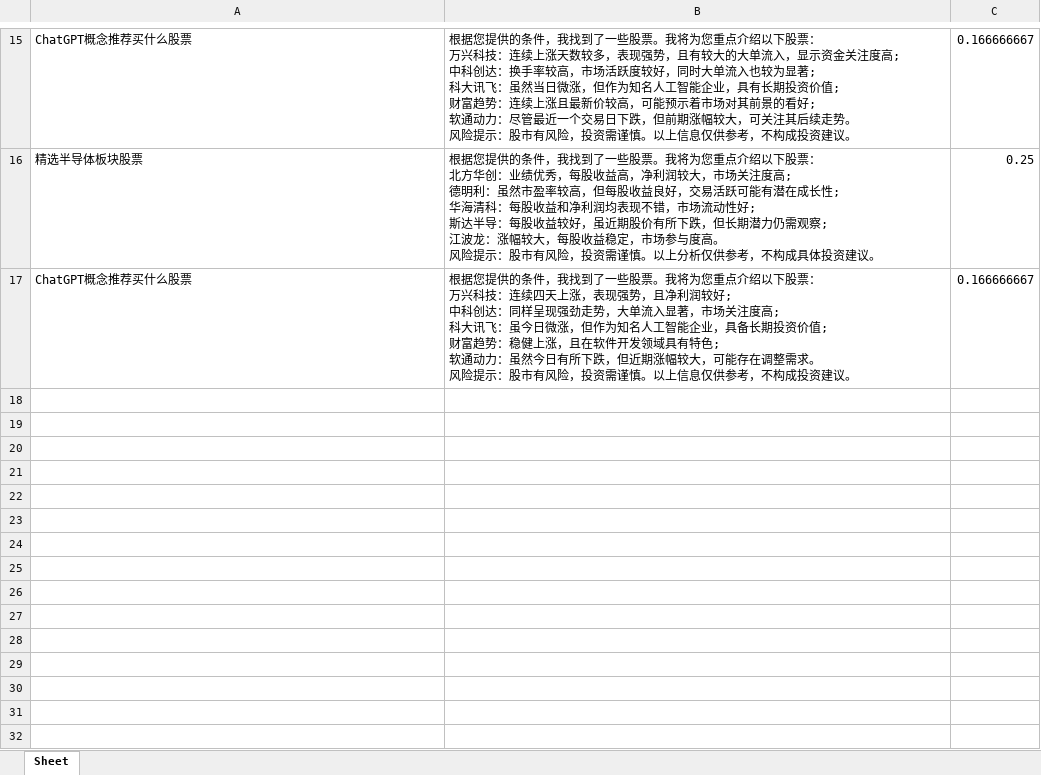
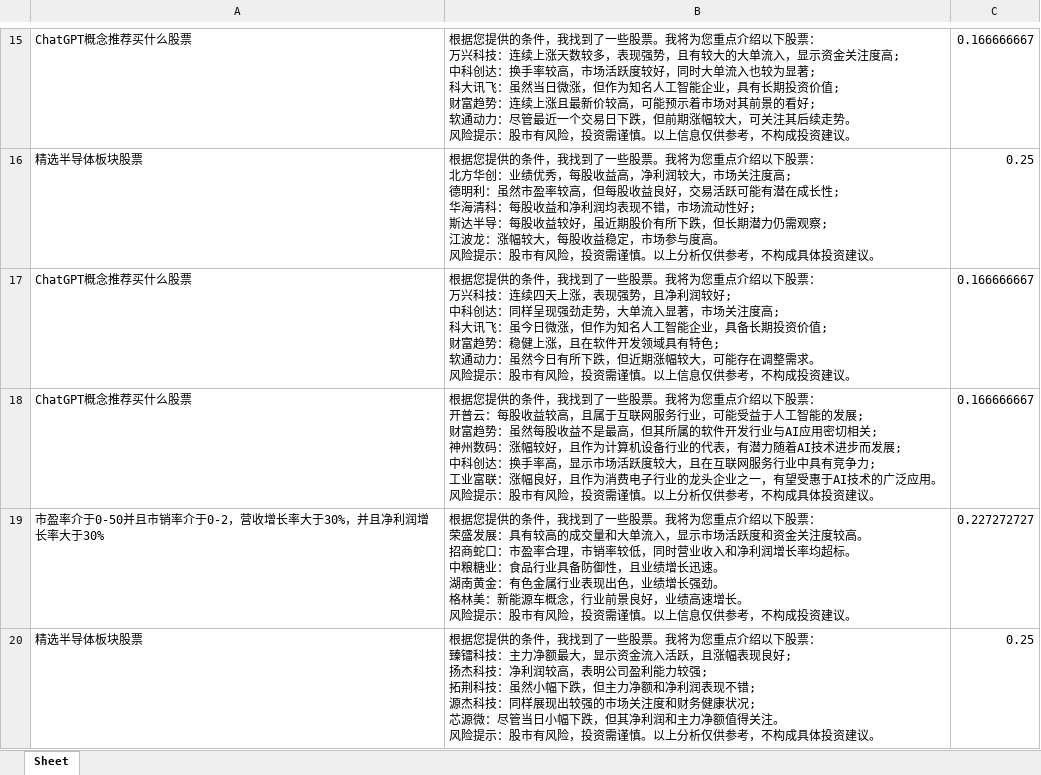
Before and after one commit to Azusa0708/miaoxiang-web_autotest, an Excel workbook: test.xlsx, sheet Sheet, drawn as a sheet; only a part is shown, gaps mark what is left out; values as stored, in another font and other column widths than the file's, no borders; ↵ is a line break in a cell; the diff covers the shown part only; the diff names each change by its address in the sheet, - before the commit and + after, or states it on an @@ line.

```diff
--- a/test.xlsx (sheet Sheet)
+++ b/test.xlsx (sheet Sheet)
+row 18: ChatGPT概念推荐买什么股票 | 根据您提供的条件，我找到了一些股票。我将为您重点介绍以下股票： ↵ 开普云：每股收益较高，且属于互联网服务行业，可能受益于人工智能的发展; ↵ 财富趋势：虽然每股收益不是最高，但其所属的软件开发行业与AI应用密切相关; ↵ 神州数码：涨幅较好，且作为计算机设备行业的代表，有潜力随着AI技术进步而发展; ↵ 中科创达：换手率高，显示市场活跃度较大，且在互联网服务行业中具有竞争力; ↵ 工业富联：涨幅良好，且作为消费电子行业的龙头企业之一，有望受惠于AI技术的广泛应用。 ↵ 风险提示：股市有风险，投资需谨慎。以上分析仅供参考，不构成具体投资建议。 | 0.166666667
+row 19: 市盈率介于0-50并且市销率介于0-2，营收增长率大于30%，并且净利润增长率大于30% | 根据您提供的条件，我找到了一些股票。我将为您重点介绍以下股票： ↵ 荣盛发展：具有较高的成交量和大单流入，显示市场活跃度和资金关注度较高。 ↵ 招商蛇口：市盈率合理，市销率较低，同时营业收入和净利润增长率均超标。 ↵ 中粮糖业：食品行业具备防御性，且业绩增长迅速。 ↵ 湖南黄金：有色金属行业表现出色，业绩增长强劲。 ↵ 格林美：新能源车概念，行业前景良好，业绩高速增长。 ↵ 风险提示：股市有风险，投资需谨慎。以上信息仅供参考，不构成投资建议。 | 0.227272727
+row 20: 精选半导体板块股票 | 根据您提供的条件，我找到了一些股票。我将为您重点介绍以下股票： ↵ 臻镭科技：主力净额最大，显示资金流入活跃，且涨幅表现良好; ↵ 扬杰科技：净利润较高，表明公司盈利能力较强; ↵ 拓荆科技：虽然小幅下跌，但主力净额和净利润表现不错; ↵ 源杰科技：同样展现出较强的市场关注度和财务健康状况; ↵ 芯源微：尽管当日小幅下跌，但其净利润和主力净额值得关注。 ↵ 风险提示：股市有风险，投资需谨慎。以上分析仅供参考，不构成具体投资建议。 | 0.25
```
Also changed, not shown: 9 added rows elsewhere in this sheet, 36 other files.
